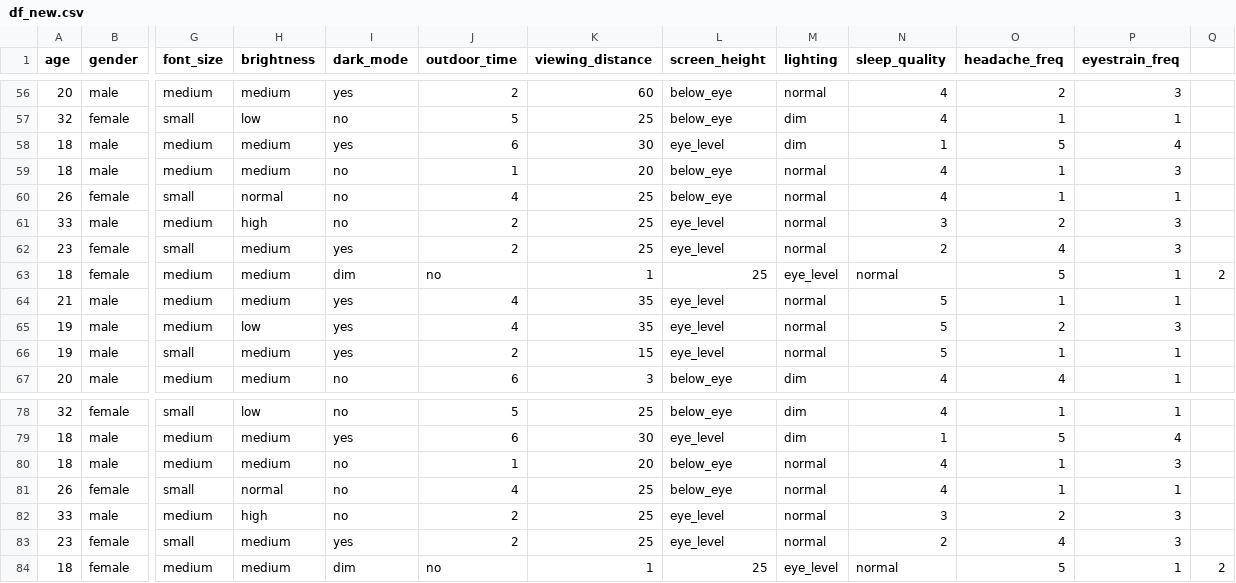
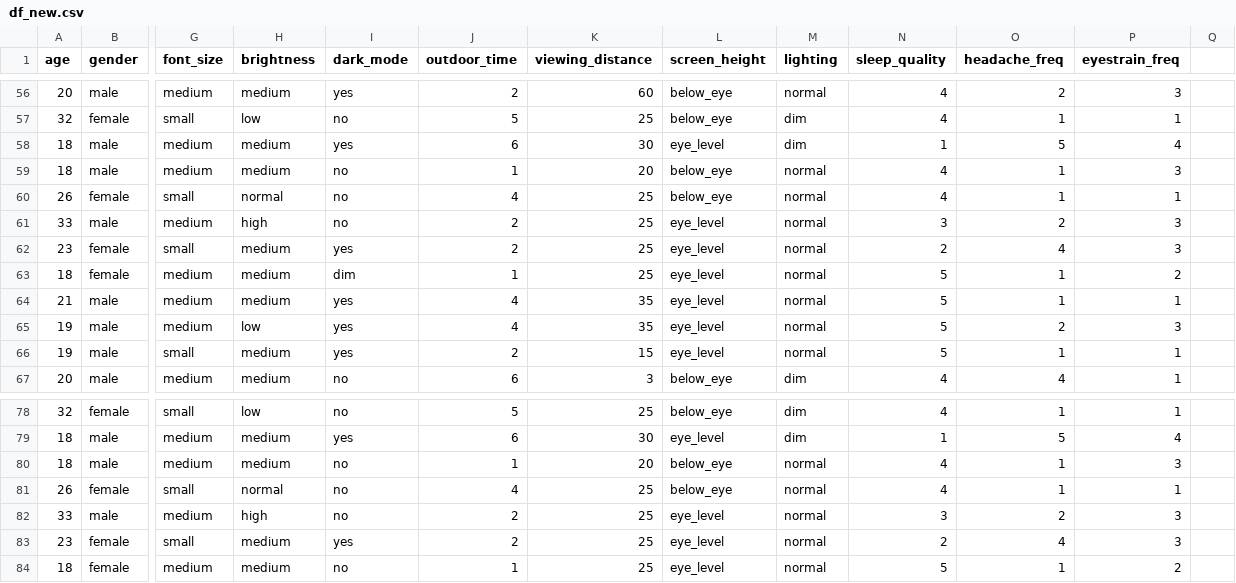
Before and after one commit to YashShinde39/Eye-Vision-prediction-project, a CSV file: df_new.csv, drawn as a sheet; only a part is shown, gaps mark what is left out; the diff names each change by its address in the sheet, - before the commit and + after, or states it on an @@ line.

```diff
--- a/df_new.csv
+++ b/df_new.csv
-J63 (outdoor_time): no
+J63 (outdoor_time): 1
-K63 (viewing_distance): 1
+K63 (viewing_distance): 25
-L63 (screen_height): 25
+L63 (screen_height): eye_level
-M63 (lighting): eye_level
+M63 (lighting): normal
-N63 (sleep_quality): normal
+N63 (sleep_quality): 5
-O63 (headache_freq): 5
+O63 (headache_freq): 1
-P63 (eyestrain_freq): 1
+P63 (eyestrain_freq): 2
-Q63: 2
+Q63: (empty)
-I84 (dark_mode): dim
+I84 (dark_mode): no
-J84 (outdoor_time): no
+J84 (outdoor_time): 1
-K84 (viewing_distance): 1
+K84 (viewing_distance): 25
-L84 (screen_height): 25
+L84 (screen_height): eye_level
-M84 (lighting): eye_level
+M84 (lighting): normal
-N84 (sleep_quality): normal
+N84 (sleep_quality): 5
-O84 (headache_freq): 5
+O84 (headache_freq): 1
-P84 (eyestrain_freq): 1
+P84 (eyestrain_freq): 2
-Q84: 2
+Q84: (empty)
```
Also changed, not shown: 2 other files.
